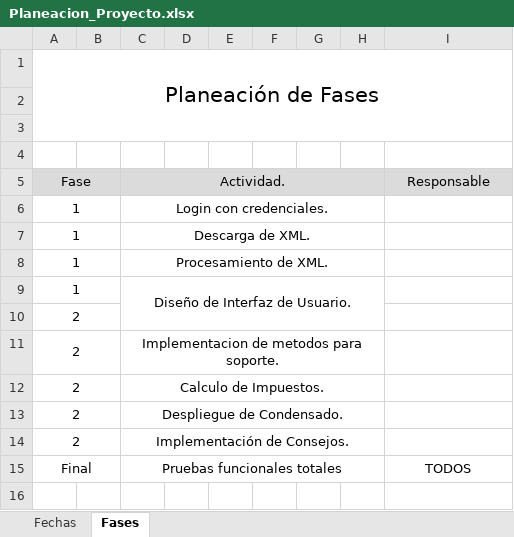
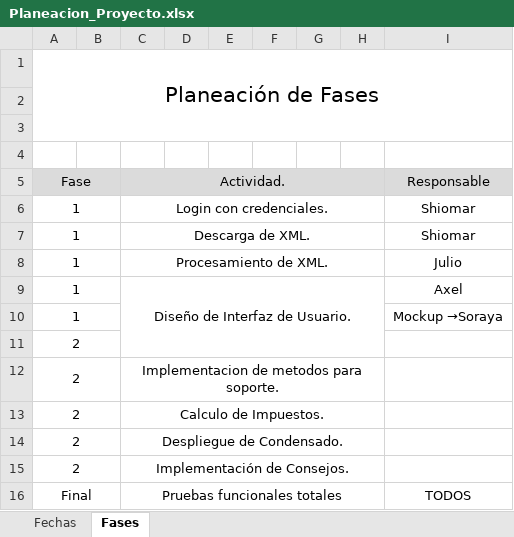
Before and after one commit to shiomar1108/SAT-Assistant, an Excel workbook: 2_Docs/Planeacion_Proyecto.xlsx, sheet Fases, drawn as a sheet; values as stored, in another font and other column widths than the file's, no borders; the diff names each change by its address in the sheet, - before the commit and + after, or states it on an @@ line.

```diff
--- a/2_Docs/Planeacion_Proyecto.xlsx (sheet Fases)
+++ b/2_Docs/Planeacion_Proyecto.xlsx (sheet Fases)
-I6:I7 (Responsable): (empty)
+I6:I7 (Responsable): Shiomar
-I8 (Responsable): (empty)
+I8 (Responsable): Julio
-I9 (Responsable): (empty)
+I9 (Responsable): Axel
+row 10: 1 |  |  |  |  |  |  |  | Mockup →Soraya
```
Also changed, not shown: 6 other files.
